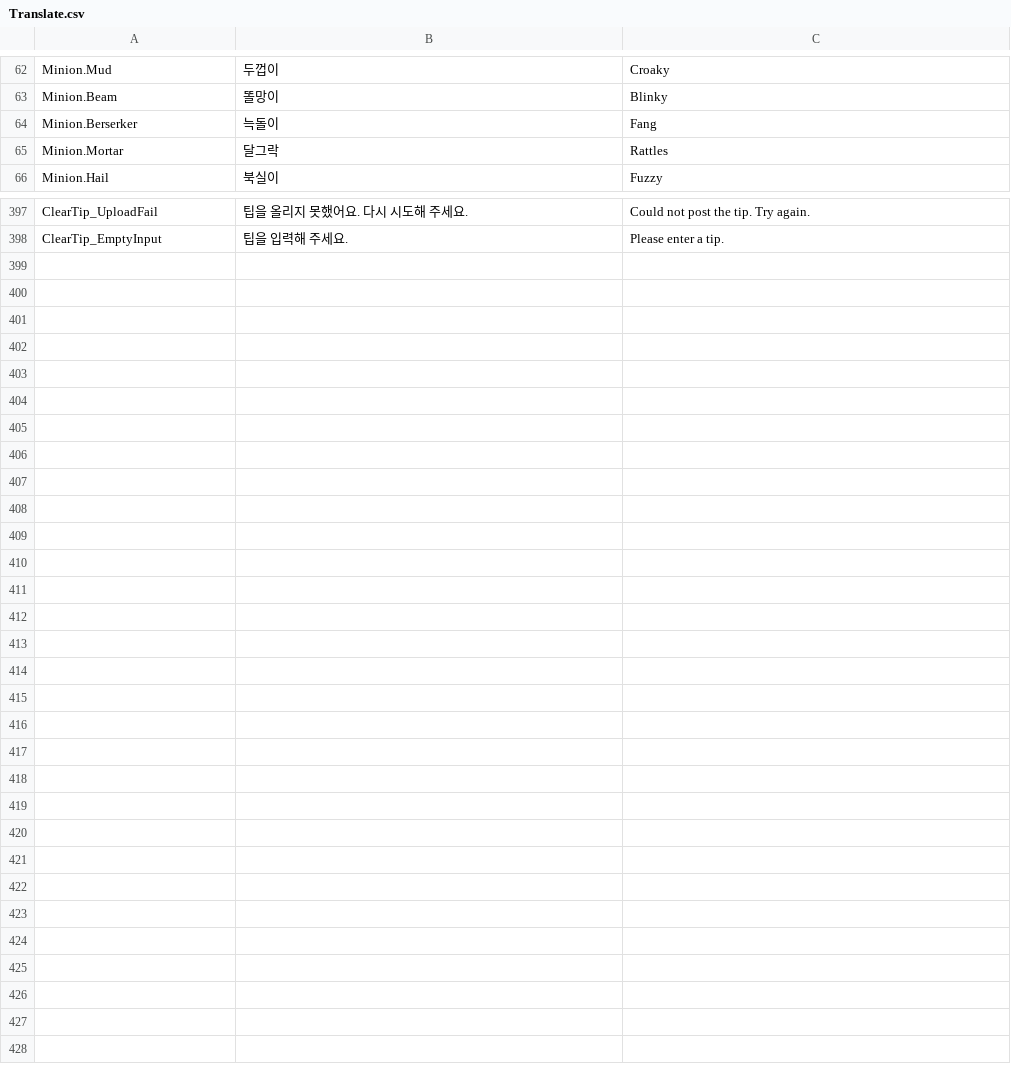
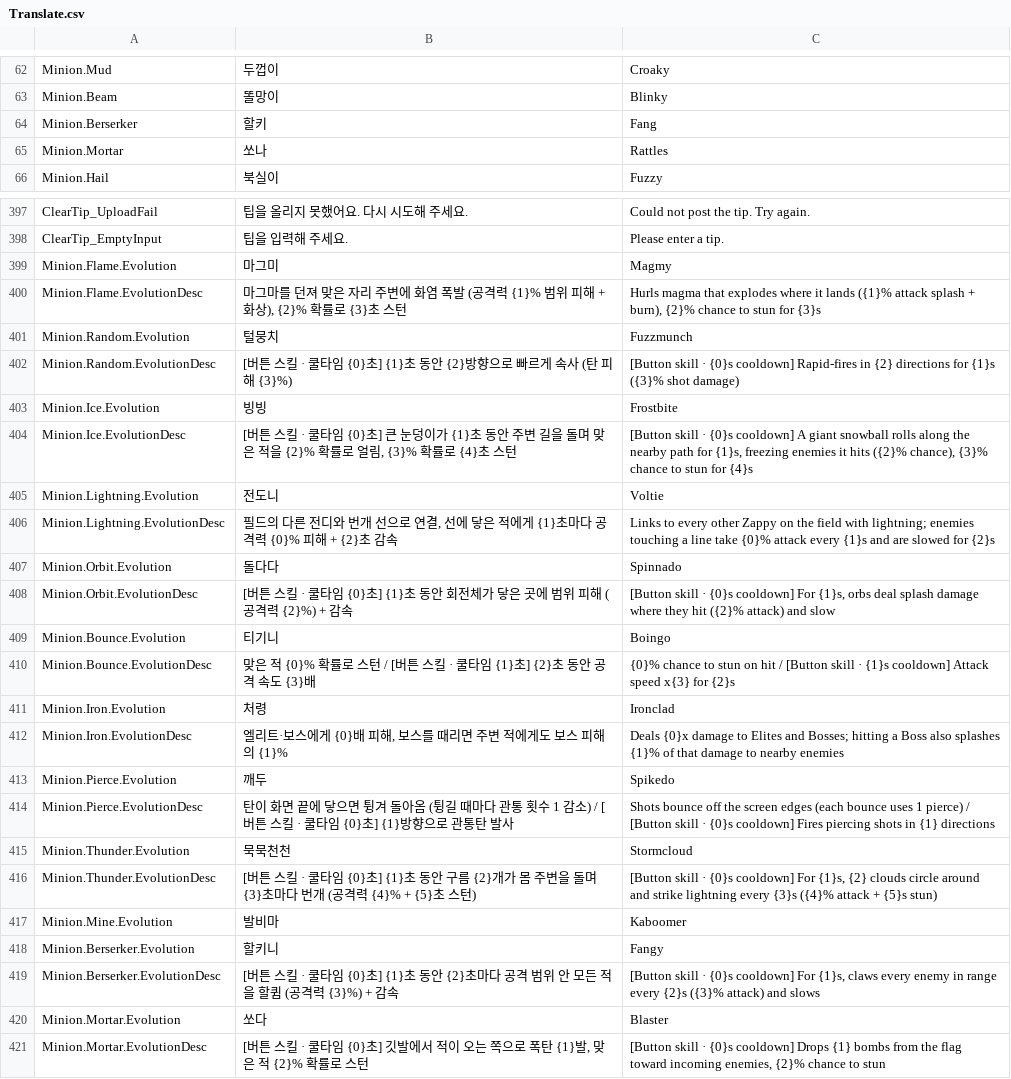
Before and after one commit to hoidol/DigDig, a CSV file: Assets/Json/Translate.csv, drawn as a sheet; only a part is shown, gaps mark what is left out; the diff covers the shown part only.

```diff
--- a/Assets/Json/Translate.csv
+++ b/Assets/Json/Translate.csv
@@ -63,4 +63,4 @@ Minion.Mud	두껍이	Croaky
 Minion.Beam	똘망이	Blinky
-Minion.Berserker	늑돌이	Fang
-Minion.Mortar	달그락	Rattles
+Minion.Berserker	할키	Fang
+Minion.Mortar	쏘나	Rattles
 Minion.Hail	북실이	Fuzzy
@@ -398 +398,24 @@ ClearTip_UploadFail	팁을 올리지 못했어요. 다시 시도해 주세요.	C
 ClearTip_EmptyInput	팁을 입력해 주세요.	Please enter a tip.
+Minion.Flame.Evolution	마그미	Magmy
+Minion.Flame.EvolutionDesc	마그마를 던져 맞은 자리 주변에 화염 폭발 (공격력 {1}% 범위 피해 + 화상), {2}% 확률로 {3}초 스턴	Hurls magma that explodes where it lands ({1}% attack splash + burn), {2}% chance to stun for {3}s
+Minion.Random.Evolution	털뭉치	Fuzzmunch
+Minion.Random.EvolutionDesc	[버튼 스킬 · 쿨타임 {0}초] {1}초 동안 {2}방향으로 빠르게 속사 (탄 피해 {3}%)	[Button skill · {0}s cooldown] Rapid-fires in {2} directions for {1}s ({3}% shot damage)
+Minion.Ice.Evolution	빙빙	Frostbite
+Minion.Ice.EvolutionDesc	[버튼 스킬 · 쿨타임 {0}초] 큰 눈덩이가 {1}초 동안 주변 길을 돌며 맞은 적을 {2}% 확률로 얼림, {3}% 확률로 {4}초 스턴	[Button skill · {0}s cooldown] A giant snowball rolls along the nearby path for {1}s, freezing enemies it hits ({2}% chance), {3}% chance to stun for {4}s
+Minion.Lightning.Evolution	전도니	Voltie
+Minion.Lightning.EvolutionDesc	필드의 다른 전디와 번개 선으로 연결, 선에 닿은 적에게 {1}초마다 공격력 {0}% 피해 + {2}초 감속	Links to every other Zappy on the field with lightning; enemies touching a line take {0}% attack every {1}s and are slowed for {2}s
+Minion.Orbit.Evolution	돌다다	Spinnado
+Minion.Orbit.EvolutionDesc	[버튼 스킬 · 쿨타임 {0}초] {1}초 동안 회전체가 닿은 곳에 범위 피해 (공격력 {2}%) + 감속	[Button skill · {0}s cooldown] For {1}s, orbs deal splash damage where they hit ({2}% attack) and slow
+Minion.Bounce.Evolution	티기니	Boingo
+Minion.Bounce.EvolutionDesc	맞은 적 {0}% 확률로 스턴 / [버튼 스킬 · 쿨타임 {1}초] {2}초 동안 공격 속도 {3}배	{0}% chance to stun on hit / [Button skill · {1}s cooldown] Attack speed x{3} for {2}s
+Minion.Iron.Evolution	처령	Ironclad
+Minion.Iron.EvolutionDesc	엘리트·보스에게 {0}배 피해, 보스를 때리면 주변 적에게도 보스 피해의 {1}%	Deals {0}x damage to Elites and Bosses; hitting a Boss also splashes {1}% of that damage to nearby enemies
+Minion.Pierce.Evolution	깨두	Spikedo
+Minion.Pierce.EvolutionDesc	탄이 화면 끝에 닿으면 튕겨 돌아옴 (튕길 때마다 관통 횟수 1 감소) / [버튼 스킬 · 쿨타임 {0}초] {1}방향으로 관통탄 발사	Shots bounce off the screen edges (each bounce uses 1 pierce) / [Button skill · {0}s cooldown] Fires piercing shots in {1} directions
+Minion.Thunder.Evolution	묵묵천천	Stormcloud
+Minion.Thunder.EvolutionDesc	[버튼 스킬 · 쿨타임 {0}초] {1}초 동안 구름 {2}개가 몸 주변을 돌며 {3}초마다 번개 (공격력 {4}% + {5}초 스턴)	[Button skill · {0}s cooldown] For {1}s, {2} clouds circle around and strike lightning every {3}s ({4}% attack + {5}s stun)
+Minion.Mine.Evolution	발비마	Kaboomer
+Minion.Berserker.Evolution	할키니	Fangy
+Minion.Berserker.EvolutionDesc	[버튼 스킬 · 쿨타임 {0}초] {1}초 동안 {2}초마다 공격 범위 안 모든 적을 할큄 (공격력 {3}%) + 감속	[Button skill · {0}s cooldown] For {1}s, claws every enemy in range every {2}s ({3}% attack) and slows
+Minion.Mortar.Evolution	쏘다	Blaster
+Minion.Mortar.EvolutionDesc	[버튼 스킬 · 쿨타임 {0}초] 깃발에서 적이 오는 쪽으로 폭탄 {1}발, 맞은 적 {2}% 확률로 스턴	[Button skill · {0}s cooldown] Drops {1} bombs from the flag toward incoming enemies, {2}% chance to stun
```
Also changed, not shown: 8 edited cells elsewhere in this file, Assets/Json/MinionData.csv, 15 other files.
